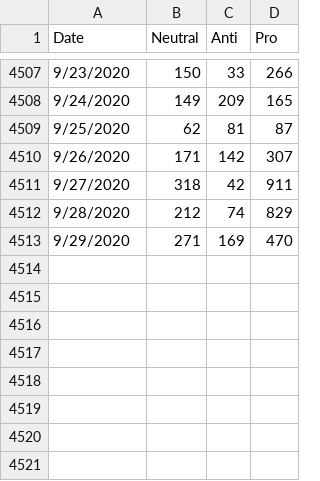
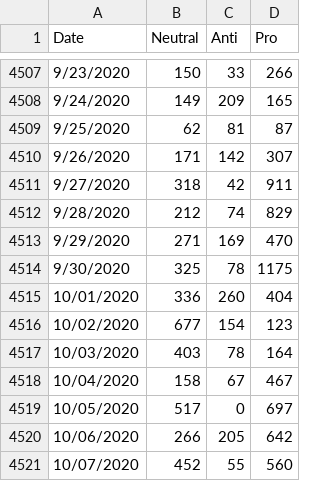
Before and after one commit to haututu/cannabis_twitter_study, a CSV file: 1. ALL cannabis.csv, drawn as a sheet; only a part is shown, gaps mark what is left out; the diff names each change by its address in the sheet, - before the commit and + after, or states it on an @@ line.

Commit message:
Updating data

```diff
--- a/1. ALL cannabis.csv
+++ b/1. ALL cannabis.csv
+row 4514: 9/30/2020 | 325 | 78 | 1175
+row 4515: 10/01/2020 | 336 | 260 | 404
+row 4516: 10/02/2020 | 677 | 154 | 123
+row 4517: 10/03/2020 | 403 | 78 | 164
+row 4518: 10/04/2020 | 158 | 67 | 467
+row 4519: 10/05/2020 | 517 | 0 | 697
+row 4520: 10/06/2020 | 266 | 205 | 642
+row 4521: 10/07/2020 | 452 | 55 | 560
```
Also changed, not shown: 2. Cannabis - Unique.csv, 3. ALL Referendum.csv, 1 other file.
